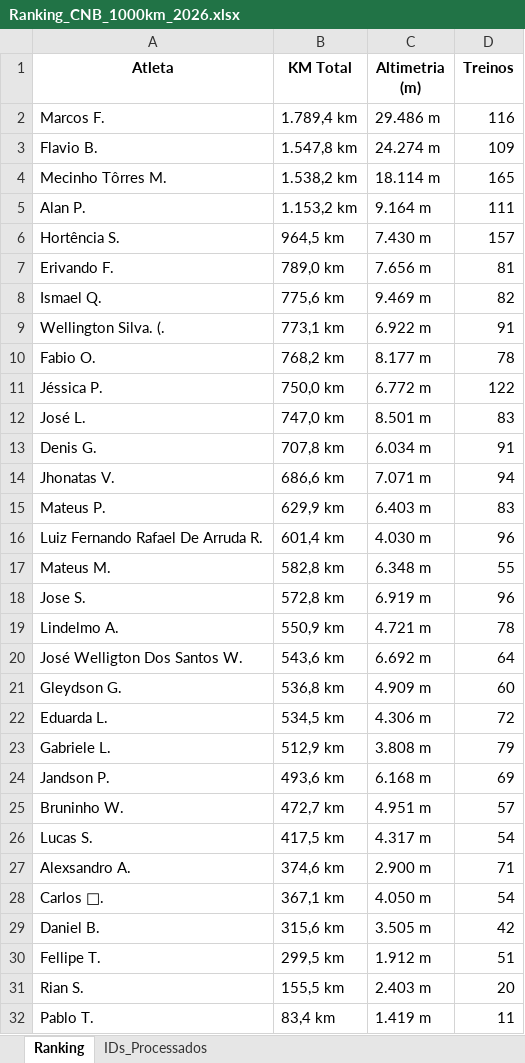
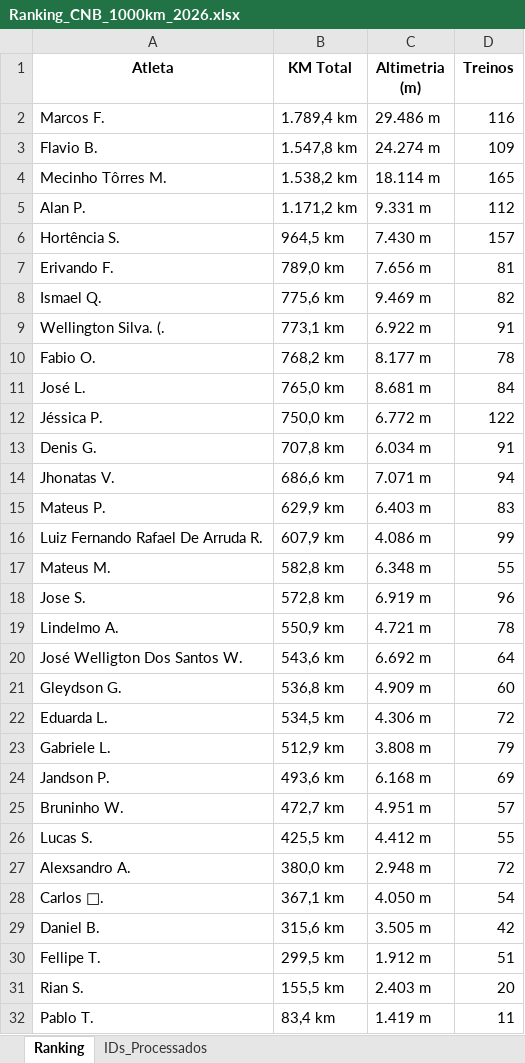
Before and after one commit to marcosfelix22/ranking-strava-cnb-1000km, an Excel workbook: Ranking_CNB_1000km_2026.xlsx, sheet Ranking, drawn as a sheet; values as stored, in another font and other column widths than the file's, no borders; removed rows and columns are numbered as before the commit, all else as after; the diff names each change by its address in the sheet, - before the commit and + after, or states it on an @@ line.

Commit message:
Ranking atualizado automaticamente

```diff
--- a/Ranking_CNB_1000km_2026.xlsx (sheet Ranking)
+++ b/Ranking_CNB_1000km_2026.xlsx (sheet Ranking)
-B5 (KM Total): 1.153,2 km
+B5 (KM Total): 1.171,2 km
-C5 (Altimetria (m)): 9.164 m
+C5 (Altimetria (m)): 9.331 m
-D5 (Treinos): 111
+D5 (Treinos): 112
+row 11: José L. | 765,0 km | 8.681 m | 84
-row 12: José L. | 747,0 km | 8.501 m | 83
-B16 (KM Total): 601,4 km
+B16 (KM Total): 607,9 km
-C16 (Altimetria (m)): 4.030 m
+C16 (Altimetria (m)): 4.086 m
-D16 (Treinos): 96
+D16 (Treinos): 99
-B26 (KM Total): 417,5 km
+B26 (KM Total): 425,5 km
-C26 (Altimetria (m)): 4.317 m
+C26 (Altimetria (m)): 4.412 m
-D26 (Treinos): 54
+D26 (Treinos): 55
-B27 (KM Total): 374,6 km
+B27 (KM Total): 380,0 km
-C27 (Altimetria (m)): 2.900 m
+C27 (Altimetria (m)): 2.948 m
-D27 (Treinos): 71
+D27 (Treinos): 72
```
Also changed, not shown: sheet IDs_Processados.
